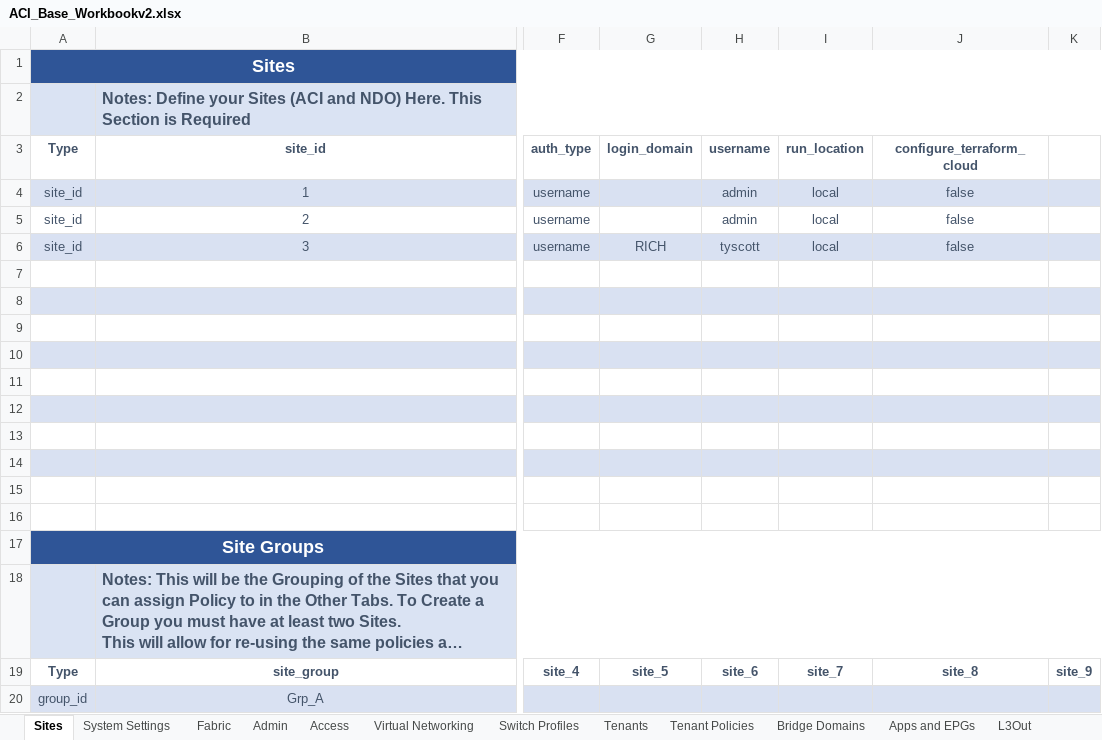
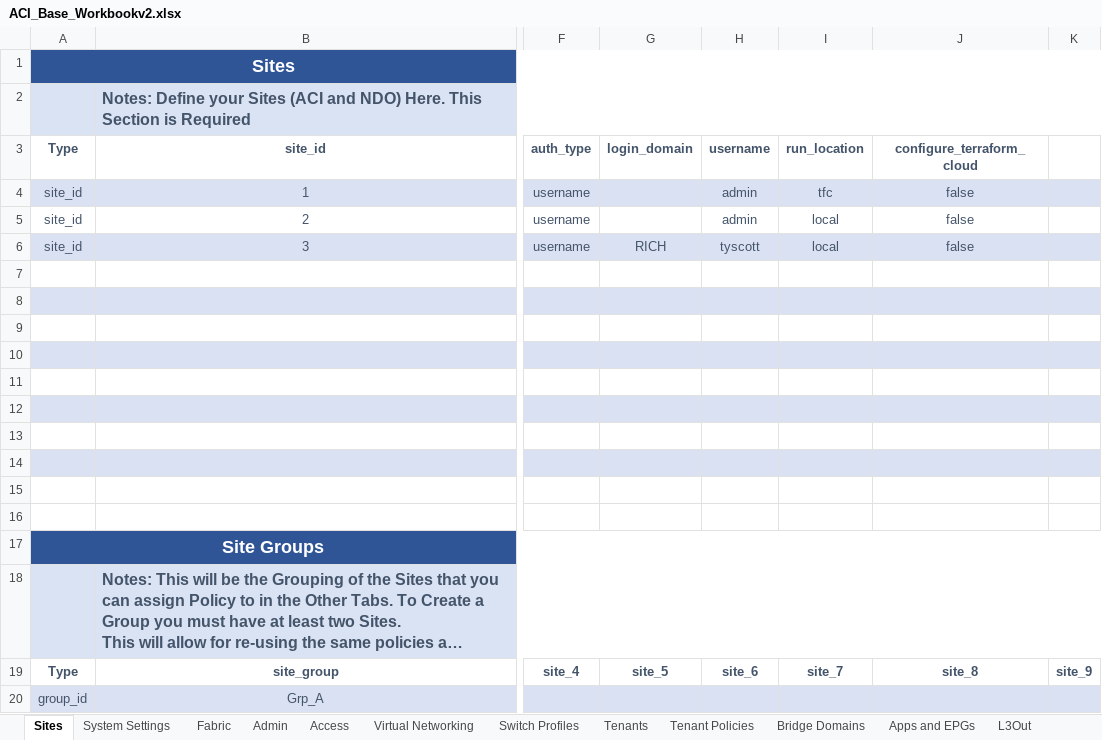
Before and after one commit to scotttyso/iac-easy-aci, an Excel workbook: ACI_Base_Workbookv2.xlsx, sheet Sites, drawn as a sheet; only a part is shown, gaps mark what is left out; long unchanged cells end in …; values as stored, in another font and other column widths than the file's, no borders; the diff names each change by its address in the sheet, - before the commit and + after, or states it on an @@ line.

```diff
--- a/ACI_Base_Workbookv2.xlsx (sheet Sites)
+++ b/ACI_Base_Workbookv2.xlsx (sheet Sites)
-I4 (run_location): local
+I4 (run_location): tfc
```
Also changed, not shown: sheet Tenant Policies, sheet Access, sheet Apps and EPGs, 5 other files.
